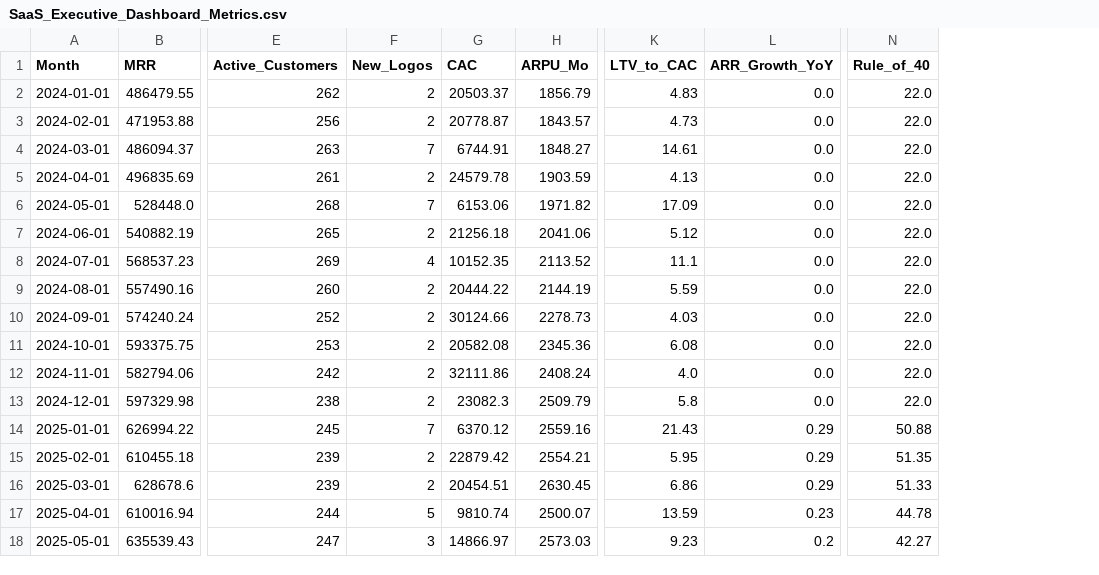
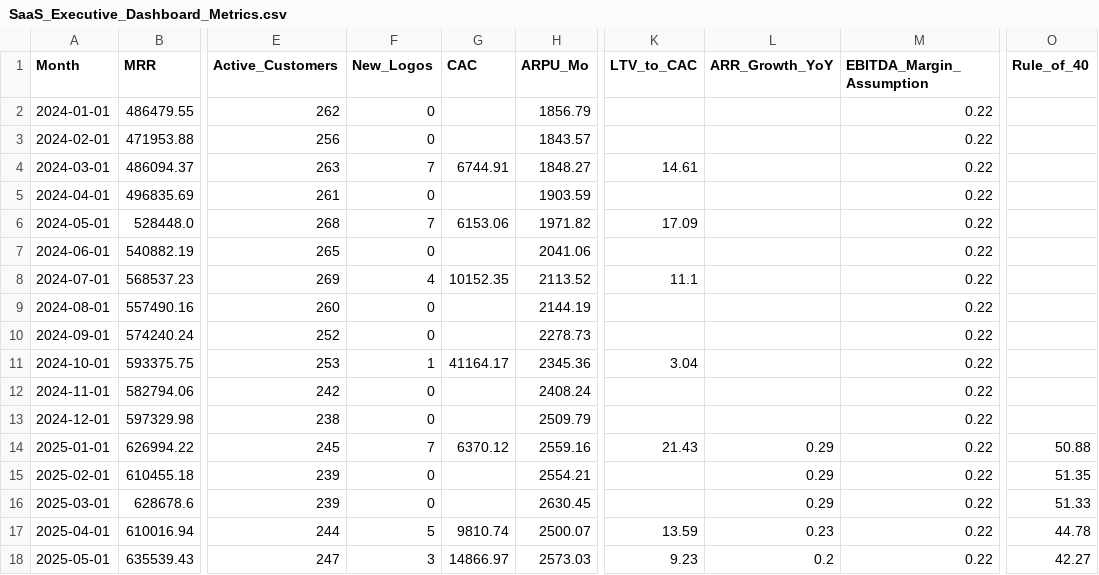
Before and after one commit to elenakinael-del/SaaS-Financial-Intelligence-Suite, a CSV file: 2_Data_Engine_Layer/SaaS_Executive_Dashboard_Metrics.csv, drawn as a sheet; only a part is shown, gaps mark what is left out; addresses are those after the commit; the diff covers the shown part only; the diff names each change by its address in the sheet, - before the commit and + after, or states it on an @@ line.

Commit message:
Add reproducible executive KPI case study
Co-authored-by: Elena Hysa <296081684+elenakinael-del@users.noreply.github.com>

```diff
--- a/2_Data_Engine_Layer/SaaS_Executive_Dashboard_Metrics.csv
+++ b/2_Data_Engine_Layer/SaaS_Executive_Dashboard_Metrics.csv
+column M (EBITDA_Margin_Assumption), rows 2-18: all 0.22
-F2:F3 (New_Logos): 2
+F2:F3 (New_Logos): 0
-G2 (CAC): 20503.37
+G2 (CAC): (empty)
-K2 (LTV_to_CAC): 4.83
+K2 (LTV_to_CAC): (empty)
-L2:L13 (ARR_Growth_YoY): 0.0
+L2:L13 (ARR_Growth_YoY): (empty)
-O2:O13 (Rule_of_40): 22.0
+O2:O13 (Rule_of_40): (empty)
-G3 (CAC): 20778.87
+G3 (CAC): (empty)
-K3 (LTV_to_CAC): 4.73
+K3 (LTV_to_CAC): (empty)
-F5 (New_Logos): 2
+F5 (New_Logos): 0
-G5 (CAC): 24579.78
+G5 (CAC): (empty)
-K5 (LTV_to_CAC): 4.13
+K5 (LTV_to_CAC): (empty)
-F7 (New_Logos): 2
+F7 (New_Logos): 0
-G7 (CAC): 21256.18
+G7 (CAC): (empty)
-K7 (LTV_to_CAC): 5.12
+K7 (LTV_to_CAC): (empty)
-F9:F10 (New_Logos): 2
+F9:F10 (New_Logos): 0
-G9 (CAC): 20444.22
+G9 (CAC): (empty)
-K9 (LTV_to_CAC): 5.59
+K9 (LTV_to_CAC): (empty)
-G10 (CAC): 30124.66
+G10 (CAC): (empty)
-K10 (LTV_to_CAC): 4.03
+K10 (LTV_to_CAC): (empty)
-F11 (New_Logos): 2
+F11 (New_Logos): 1
-G11 (CAC): 20582.08
+G11 (CAC): 41164.17
-K11 (LTV_to_CAC): 6.08
+K11 (LTV_to_CAC): 3.04
-F12:F13 (New_Logos): 2
+F12:F13 (New_Logos): 0
-G12 (CAC): 32111.86
+G12 (CAC): (empty)
-K12 (LTV_to_CAC): 4.0
+K12 (LTV_to_CAC): (empty)
-G13 (CAC): 23082.3
+G13 (CAC): (empty)
-K13 (LTV_to_CAC): 5.8
+K13 (LTV_to_CAC): (empty)
-F15:F16 (New_Logos): 2
+F15:F16 (New_Logos): 0
-G15 (CAC): 22879.42
+G15 (CAC): (empty)
-K15 (LTV_to_CAC): 5.95
+K15 (LTV_to_CAC): (empty)
-G16 (CAC): 20454.51
+G16 (CAC): (empty)
-K16 (LTV_to_CAC): 6.86
+K16 (LTV_to_CAC): (empty)
```
Also changed, not shown: 21 edited cells elsewhere in this file, 4 other files.
